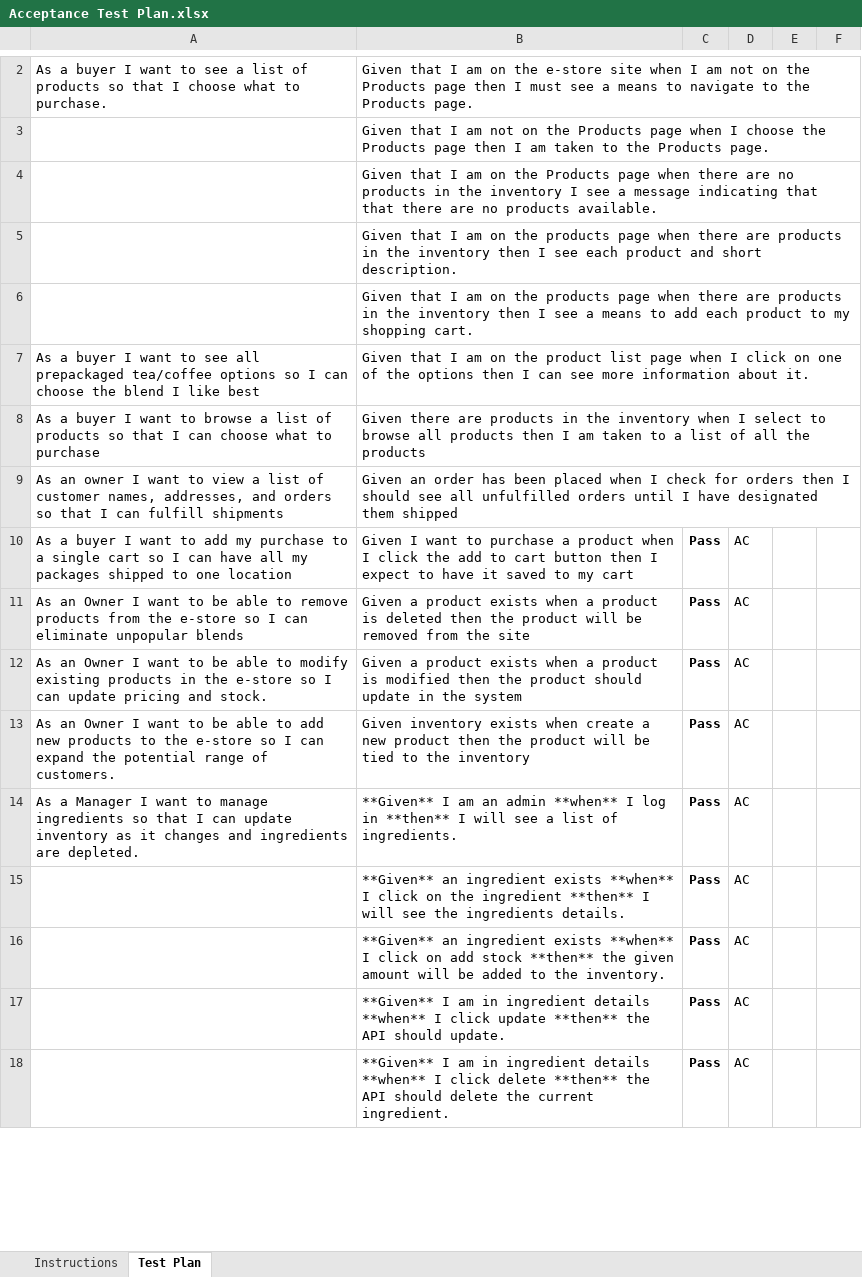
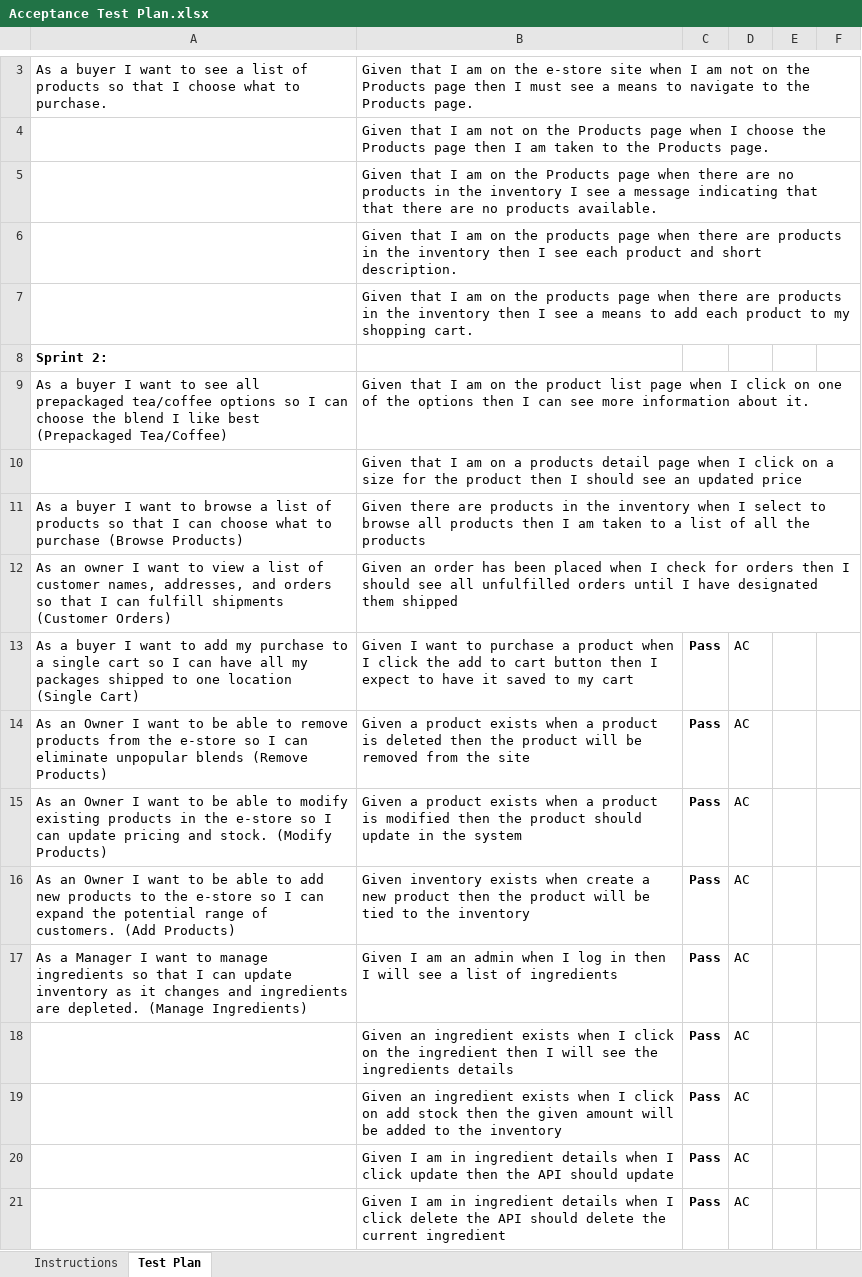
Before and after one commit to ZJR64/Shop, an Excel workbook: etc/Acceptance Test Plan.xlsx, sheet Test Plan, drawn as a sheet; only a part is shown, gaps mark what is left out; values as stored, in another font and other column widths than the file's, no borders; conditional formats not drawn; addresses are those after the commit; the diff covers the shown part only; the diff names each change by its address in the sheet, - before the commit and + after, or states it on an @@ line.

Commit message:
Updated/Organized Acceptance Test Plan

```diff
--- a/etc/Acceptance Test Plan.xlsx (sheet Test Plan)
+++ b/etc/Acceptance Test Plan.xlsx (sheet Test Plan)
+row 8: Sprint 2:
-A9: …like best
+A9: …like best (Prepackaged Tea/Coffee)
+row 10:  | Given that I am on a products detail page when I click on a size for the product then I should see an updated price
-A11: …to purchase
+A11: …to purchase (Browse Products)
-A12: …fulfill shipments
+A12: …fulfill shipments (Customer Orders)
-A13: …one location
+A13: …one location (Single Cart)
-A14: …unpopular blends
+A14: …unpopular blends (Remove Products)
-A15: …and stock.
+A15: …and stock. (Modify Products)
-A16: …of customers.
+A16: …of customers. (Add Products)
-A17: …are depleted.
+A17: …are depleted. (Manage Ingredients)
-B17: **Given** I am an admin **when** I log in **then** I will see a list of ingredients.
+B17: Given I am an admin when I log in then I will see a list of ingredients
-B18: **Given** an ingredient exists **when** I click on the ingredient **then** I will see the ingredients details.
+B18: Given an ingredient exists when I click on the ingredient then I will see the ingredients details
-B19: **Given** an ingredient exists **when** I click on add stock **then** the given amount will be added to the inventory.
+B19: Given an ingredient exists when I click on add stock then the given amount will be added to the inventory
-B20: **Given** I am in ingredient details **when** I click update **then** the API should update.
+B20: Given I am in ingredient details when I click update then the API should update
-B21: **Given** I am in ingredient details **when** I click delete **then** the API should delete the current ingredient.
+B21: Given I am in ingredient details when I click delete the API should delete the current ingredient
```
Also changed, not shown: 3 added rows, 2 removed rows and 21 edited cells elsewhere in this sheet.
